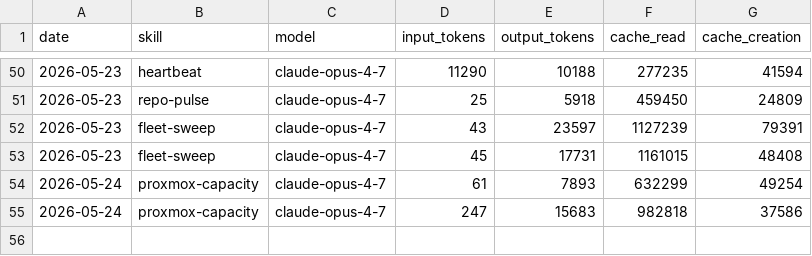
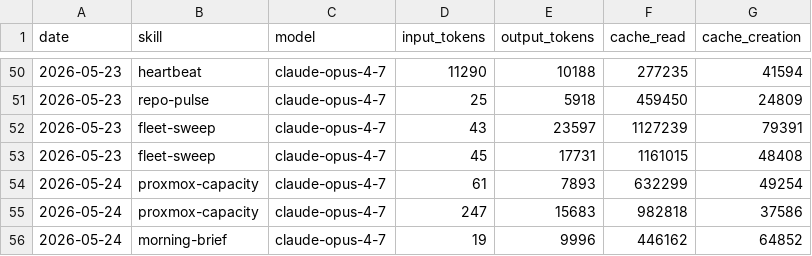
Before and after one commit to ashneil12/aeon, a CSV file: memory/token-usage.csv, drawn as a sheet; only a part is shown, gaps mark what is left out.

Commit message:
chore(morning-brief): auto-commit 2026-05-24

```diff
--- a/memory/token-usage.csv
+++ b/memory/token-usage.csv
@@ -55 +55,2 @@ date,skill,model,input_tokens,output_tokens,cache_read,cache_creation
 2026-05-24,proxmox-capacity,claude-opus-4-7,247,15683,982818,37586
+2026-05-24,morning-brief,claude-opus-4-7,19,9996,446162,64852
```
Also changed, not shown: 3 other files.
